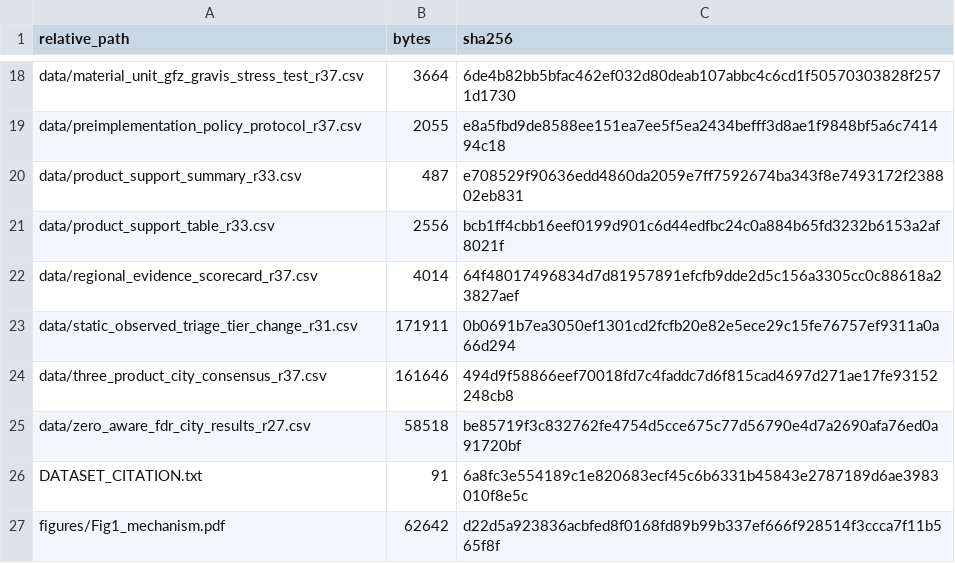
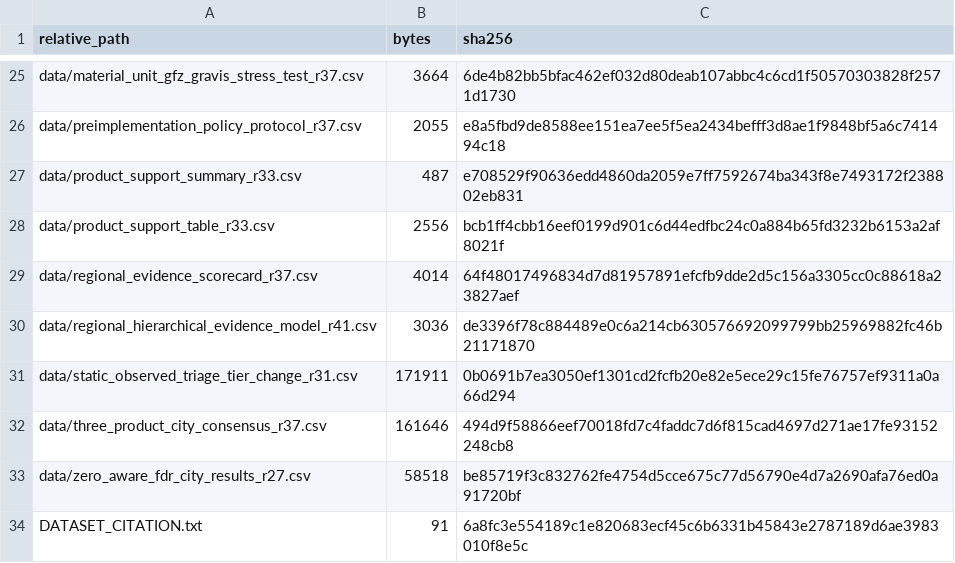
Before and after one commit to Johnsonlijian/groundwater-liquefaction-urban-hazard, a CSV file: releases/Dynamic_Groundwater_Liquefaction_Screening_Dataset_v1_0/MANIFEST.csv, drawn as a sheet; only a part is shown, gaps mark what is left out; the shorter side is filled out with more unchanged rows; the diff covers the shown part only.

Commit message:
Add R40 R41 Article benchmark and evidence ladder

```diff
--- a/releases/Dynamic_Groundwater_Liquefaction_Screening_Dataset_v1_0/MANIFEST.csv
+++ b/releases/Dynamic_Groundwater_Liquefaction_Screening_Dataset_v1_0/MANIFEST.csv
@@ -22,2 +29,3 @@ data/product_support_table_r33.csv,2556,bcb1ff4cbb16eef0199d901c6d44edfbc24c0a88
 data/regional_evidence_scorecard_r37.csv,4014,64f48017496834d7d81957891efcfb9dde2d5c156a3305cc0c88618a23827aef
+data/regional_hierarchical_evidence_model_r41.csv,3036,de3396f78c884489e0c6a214cb630576692099799bb25969882fc46b21171870
 data/static_observed_triage_tier_change_r31.csv,171911,0b0691b7ea3050ef1301cd2fcfb20e82e5ece29c15fe76757ef9311a0a66d294
```
Also changed, not shown: 18 added rows and 10 edited cells elsewhere in this file, DATASETS_AND_LINKS.csv, releases/Dynamic_Groundwater_Liquefaction_Screening_Dataset_v1_0/data/jpl_cri_article_status_r39.csv, 49 other files.
